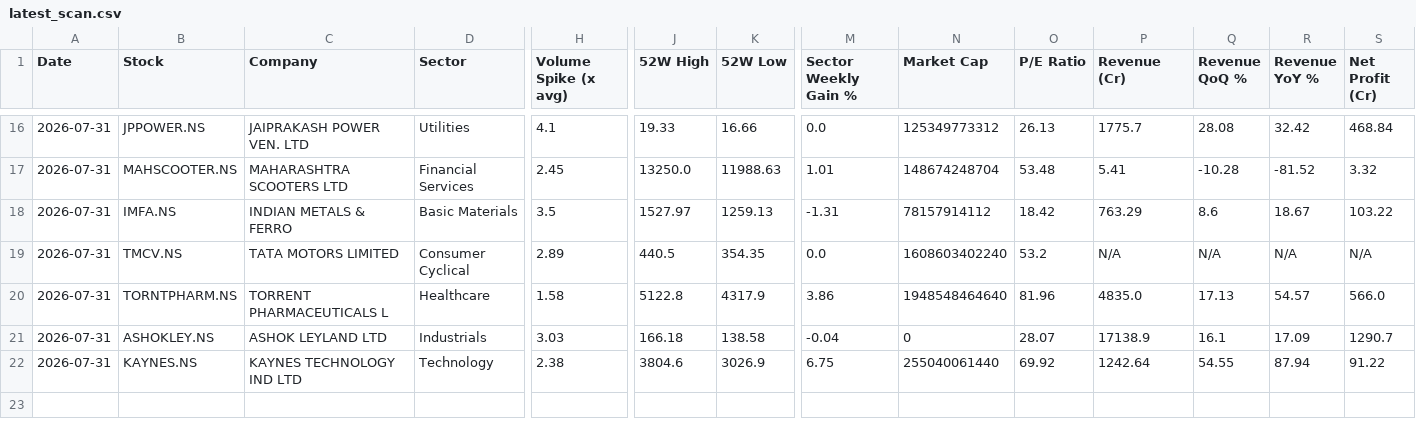
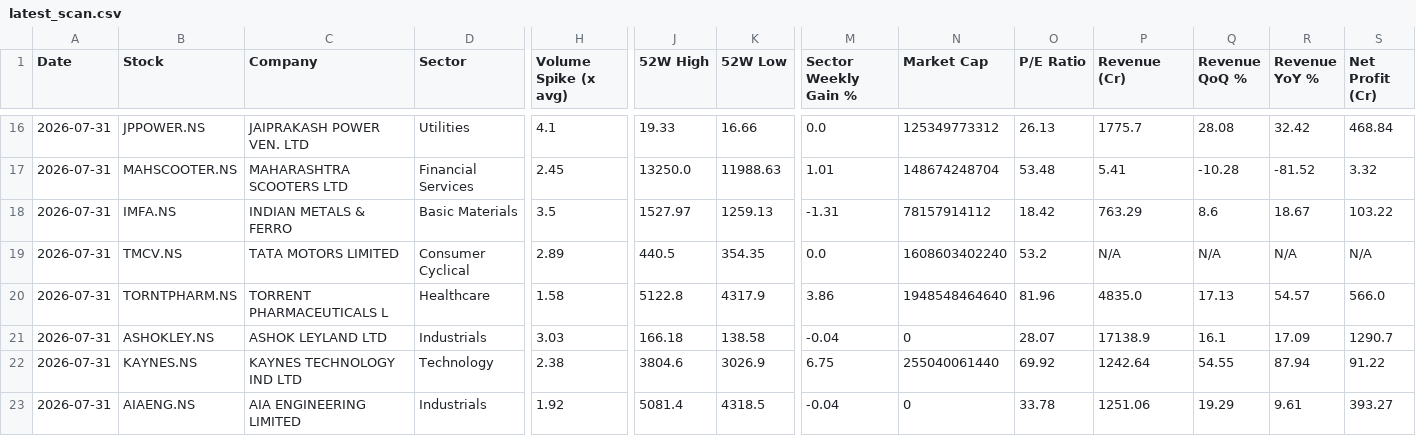
Before and after one commit to abhinandanrssb-lgtm/momentum-scanner, a CSV file: output/latest_scan.csv, drawn as a sheet; only a part is shown, gaps mark what is left out; rows hold the shown columns only; the diff names each change by its address in the sheet, - before the commit and + after, or states it on an @@ line.

```diff
--- a/output/latest_scan.csv
+++ b/output/latest_scan.csv
+row 23: 2026-07-31 | AIAENG.NS | AIA ENGINEERING LIMITED | Industrials | 1.92 | 5081.4 | 4318.5 | -0.04 | 0 | 33.78 | 1251.06 | 19.29 | 9.61 | 393.27
```
